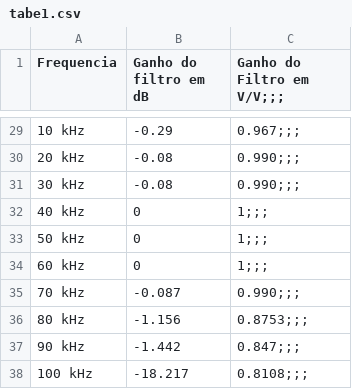
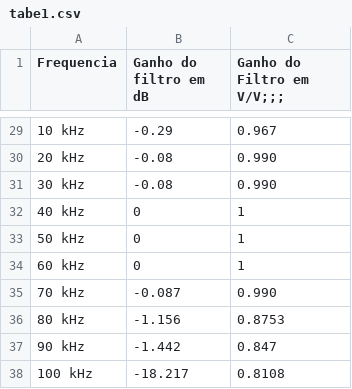
Before and after one commit to MurininSB/analogico, a CSV file: tabe1.csv, drawn as a sheet; only a part is shown, gaps mark what is left out; the diff covers the shown part only.

```diff
--- a/tabe1.csv
+++ b/tabe1.csv
@@ -29,10 +29,10 @@ Frequencia,Ganho do filtro em dB,Ganho do Filtro em V/V;;;
-10 kHz,-0.29,0.967;;;
-20 kHz,-0.08,0.990;;;
-30 kHz,-0.08,0.990;;;
-40 kHz,0,1;;;
-50 kHz,0,1;;;
-60 kHz,0,1;;;
-70 kHz,-0.087,0.990;;;
-80 kHz,-1.156,0.8753;;;
-90 kHz,-1.442,0.847;;;
-100 kHz,-18.217,0.8108;;;
+10 kHz,-0.29,0.967
+20 kHz,-0.08,0.990
+30 kHz,-0.08,0.990
+40 kHz,0,1
+50 kHz,0,1
+60 kHz,0,1
+70 kHz,-0.087,0.990
+80 kHz,-1.156,0.8753
+90 kHz,-1.442,0.847
+100 kHz,-18.217,0.8108
```
Also changed, not shown: 27 edited cells elsewhere in this file.
